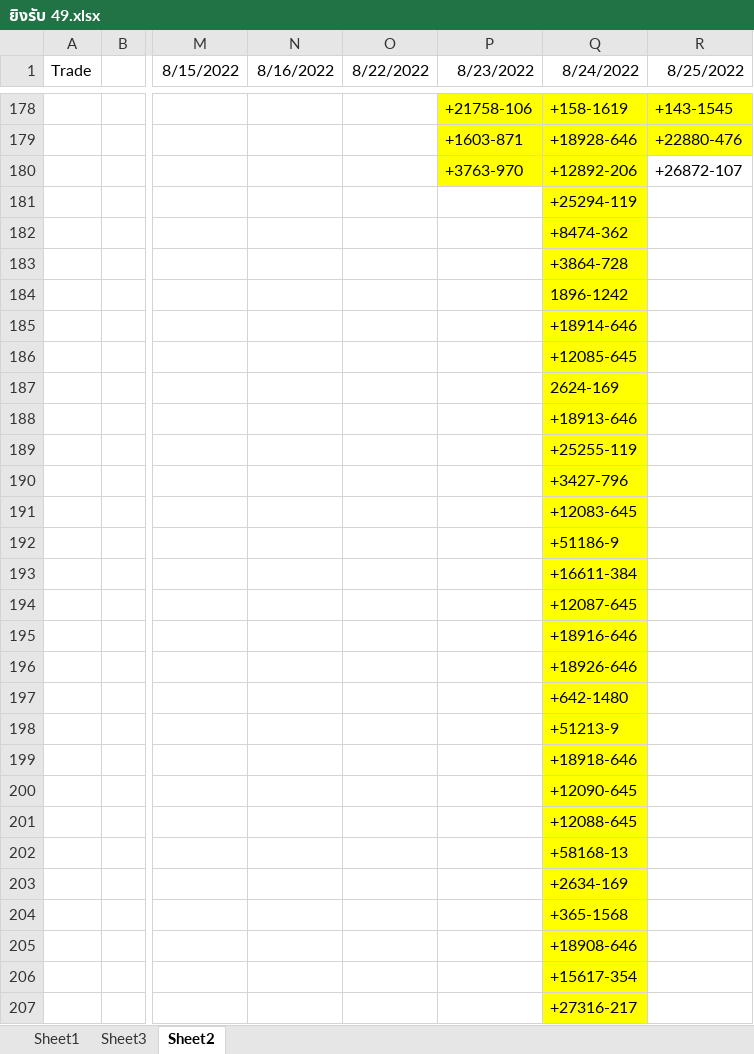
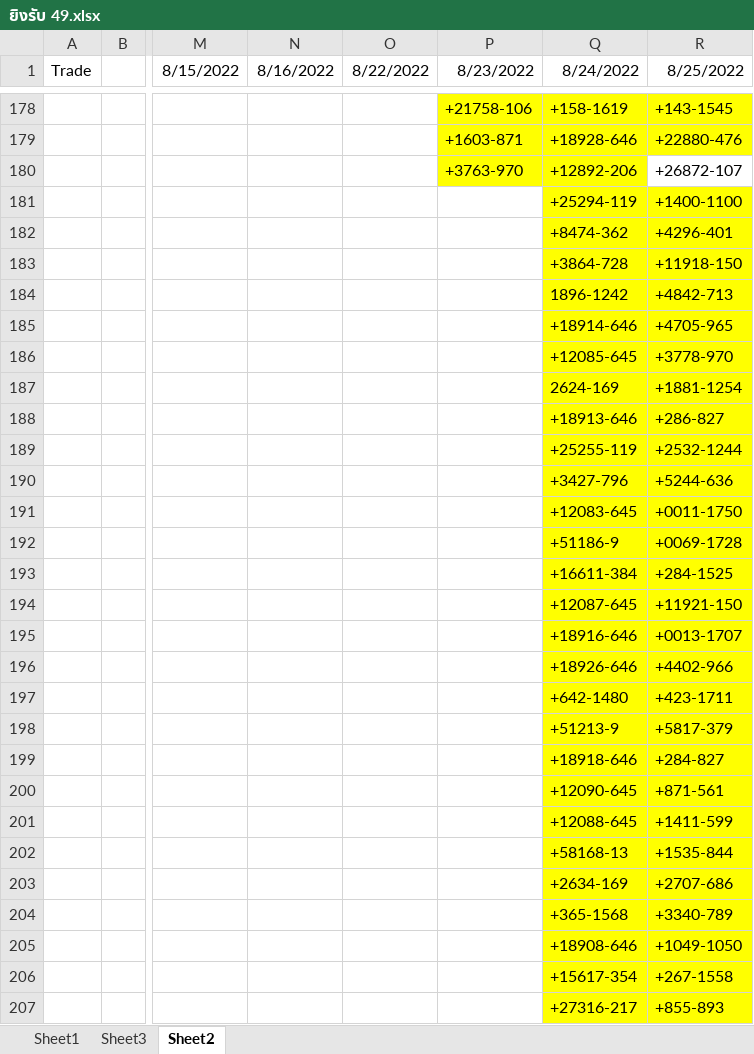
Before and after one commit to famasf1/my-work-python-script, an Excel workbook: Autostockin/ยิงรับ 49.xlsx, sheet Sheet2, drawn as a sheet; only a part is shown, gaps mark what is left out; values as stored, in another font and other column widths than the file's, no borders; the diff covers the shown part only; the diff names each change by its address in the sheet, - before the commit and + after, or states it on an @@ line.

```diff
--- a/Autostockin/ยิงรับ 49.xlsx (sheet Sheet2)
+++ b/Autostockin/ยิงรับ 49.xlsx (sheet Sheet2)
-R181 (8/25/2022): (empty)
+R181 (8/25/2022): +1400-1100
-R181:R207 fill: none
+R181:R207 fill: #FFFF00
-R182 (8/25/2022): (empty)
+R182 (8/25/2022): +4296-401
-R183 (8/25/2022): (empty)
+R183 (8/25/2022): +11918-150
-R184 (8/25/2022): (empty)
+R184 (8/25/2022): +4842-713
-R185 (8/25/2022): (empty)
+R185 (8/25/2022): +4705-965
-R186 (8/25/2022): (empty)
+R186 (8/25/2022): +3778-970
-R187 (8/25/2022): (empty)
+R187 (8/25/2022): +1881-1254
-R188 (8/25/2022): (empty)
+R188 (8/25/2022): +286-827
-R189 (8/25/2022): (empty)
+R189 (8/25/2022): +2532-1244
-R190 (8/25/2022): (empty)
+R190 (8/25/2022): +5244-636
-R191 (8/25/2022): (empty)
+R191 (8/25/2022): +0011-1750
-R192 (8/25/2022): (empty)
+R192 (8/25/2022): +0069-1728
-R193 (8/25/2022): (empty)
+R193 (8/25/2022): +284-1525
-R194 (8/25/2022): (empty)
+R194 (8/25/2022): +11921-150
-R195 (8/25/2022): (empty)
+R195 (8/25/2022): +0013-1707
-R196 (8/25/2022): (empty)
+R196 (8/25/2022): +4402-966
-R197 (8/25/2022): (empty)
+R197 (8/25/2022): +423-1711
-R198 (8/25/2022): (empty)
+R198 (8/25/2022): +5817-379
-R199 (8/25/2022): (empty)
+R199 (8/25/2022): +284-827
-R200 (8/25/2022): (empty)
+R200 (8/25/2022): +871-561
-R201 (8/25/2022): (empty)
+R201 (8/25/2022): +1411-599
-R202 (8/25/2022): (empty)
+R202 (8/25/2022): +1535-844
-R203 (8/25/2022): (empty)
+R203 (8/25/2022): +2707-686
-R204 (8/25/2022): (empty)
+R204 (8/25/2022): +3340-789
-R205 (8/25/2022): (empty)
+R205 (8/25/2022): +1049-1050
-R206 (8/25/2022): (empty)
+R206 (8/25/2022): +267-1558
-R207 (8/25/2022): (empty)
+R207 (8/25/2022): +855-893
```
Also changed, not shown: 62 edited cells and cell formats elsewhere in this sheet, sheet Sheet1, 3 other files.
